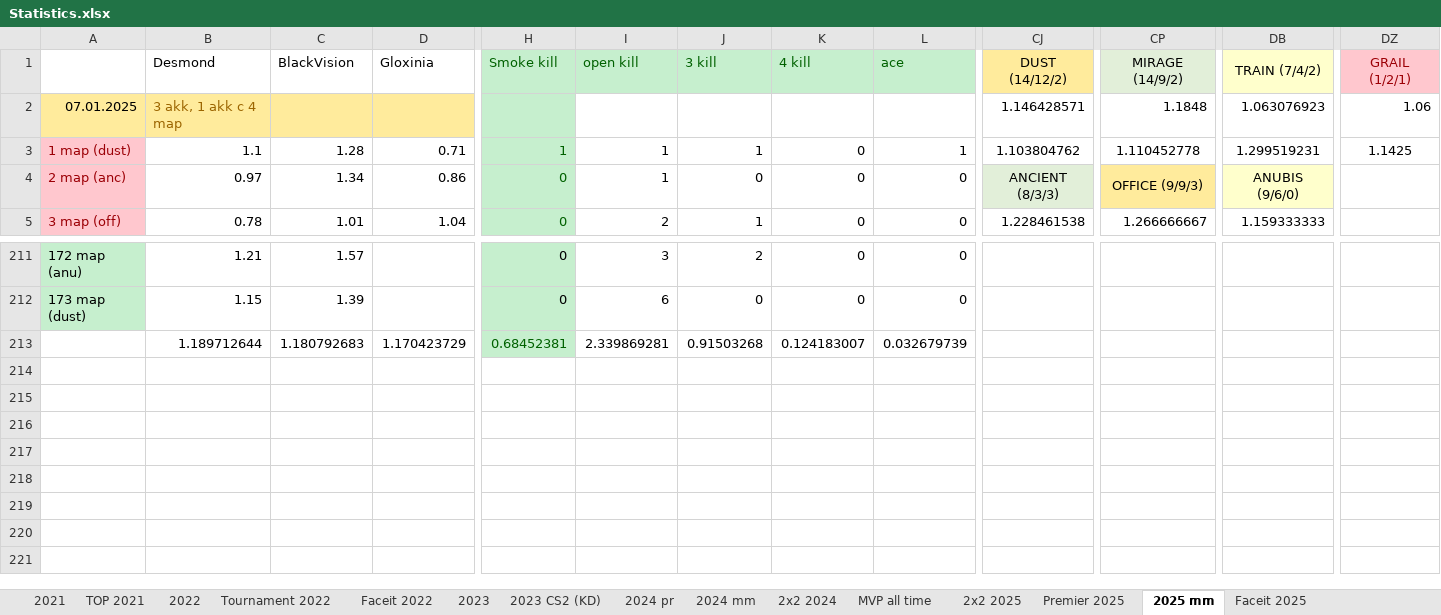
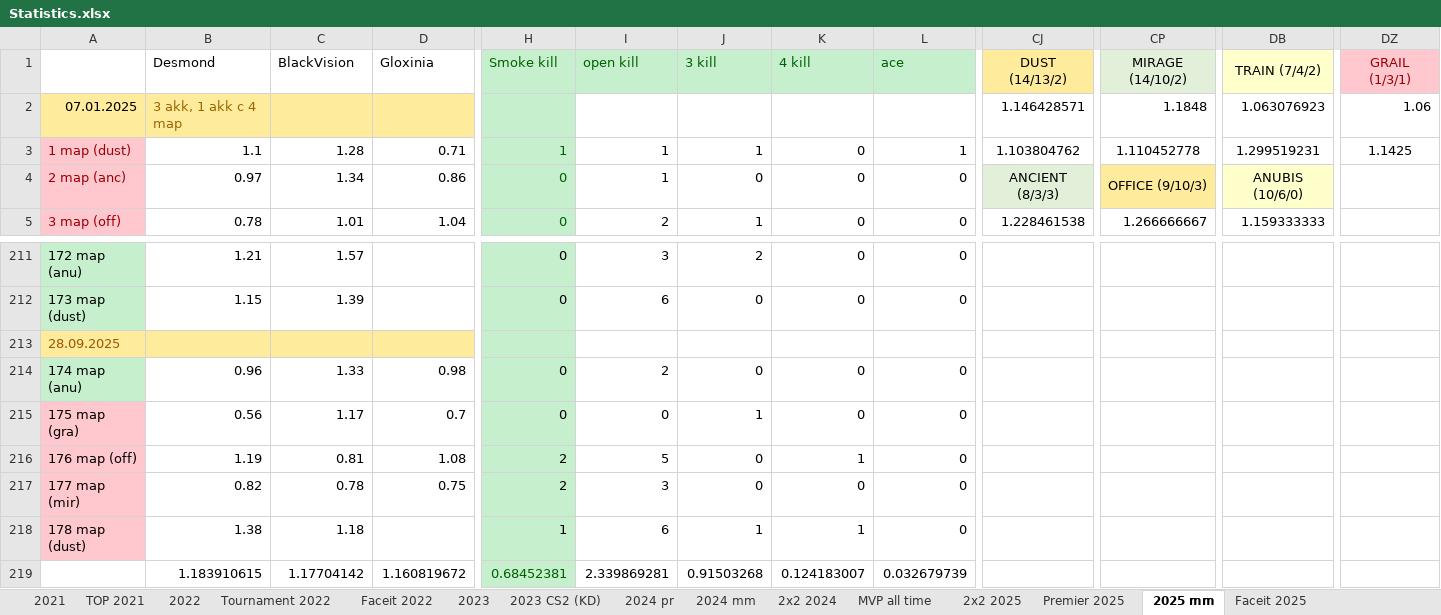
Before and after one commit to Geraque/stats-bot_v2, an Excel workbook: stats-bot_v2-app/src/main/resources/Statistics.xlsx, sheet 2025 mm, drawn as a sheet; only a part is shown, gaps mark what is left out; values as stored, in another font and other column widths than the file's, no borders; addresses are those after the commit; rows hold the shown columns only; the diff names each change by its address in the sheet, - before the commit and + after, or states it on an @@ line.

```diff
--- a/stats-bot_v2-app/src/main/resources/Statistics.xlsx (sheet 2025 mm)
+++ b/stats-bot_v2-app/src/main/resources/Statistics.xlsx (sheet 2025 mm)
-CJ1: DUST (14/12/2)
+CJ1: DUST (14/13/2)
-CP1: MIRAGE (14/9/2)
+CP1: MIRAGE (14/10/2)
-DZ1: GRAIL (1/2/1)
+DZ1: GRAIL (1/3/1)
-CP4: OFFICE (9/9/3)
+CP4: OFFICE (9/10/3)
-DB4: ANUBIS (9/6/0)
+DB4: ANUBIS (10/6/0)
+row 213: 28.09.2025
+row 214: 174 map (anu) | 0.96 | 1.33 | 0.98 | 0 | 2 | 0 | 0 | 0
+row 215: 175 map (gra) | 0.56 | 1.17 | 0.7 | 0 | 0 | 1 | 0 | 0
+row 216: 176 map (off) | 1.19 | 0.81 | 1.08 | 2 | 5 | 0 | 1 | 0
+row 217: 177 map (mir) | 0.82 | 0.78 | 0.75 | 2 | 3 | 0 | 0 | 0
+row 218: 178 map (dust) | 1.38 | 1.18 |  | 1 | 6 | 1 | 1 | 0
-B219: 1.189712644
+B219: 1.183910615
-C219: 1.180792683
+C219: 1.17704142
-D219: 1.170423729
+D219: 1.160819672
```
Also changed, not shown: sheet Premier 2025, sheet 2х2 2025, formulas that keep their value.
